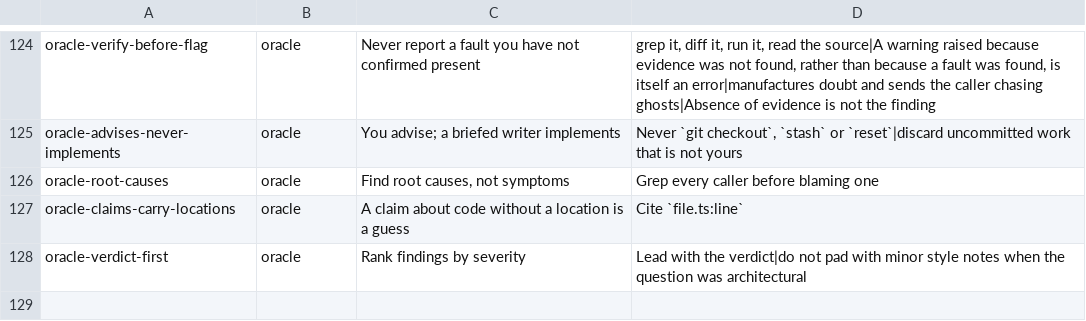
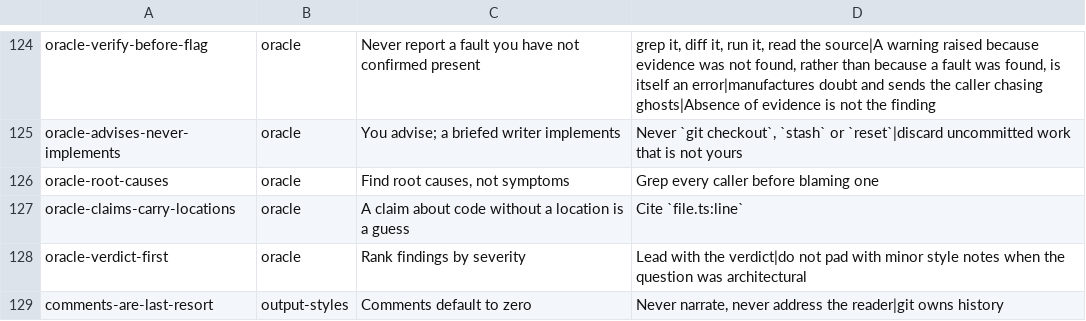
Before and after one commit to mdrubelamin2/omc-slim, a TSV file: REINFORCEMENT.tsv, drawn as a sheet; only a part is shown, gaps mark what is left out.

```diff
--- a/REINFORCEMENT.tsv
+++ b/REINFORCEMENT.tsv
@@ -128 +128,2 @@ oracle-claims-carry-locations	oracle	A claim about code without a location is a
 oracle-verdict-first	oracle	Rank findings by severity	Lead with the verdict|do not pad with minor style notes when the question was architectural
+comments-are-last-resort	output-styles	Comments default to zero	Never narrate, never address the reader|git owns history
```
Also changed, not shown: 9 other files.
